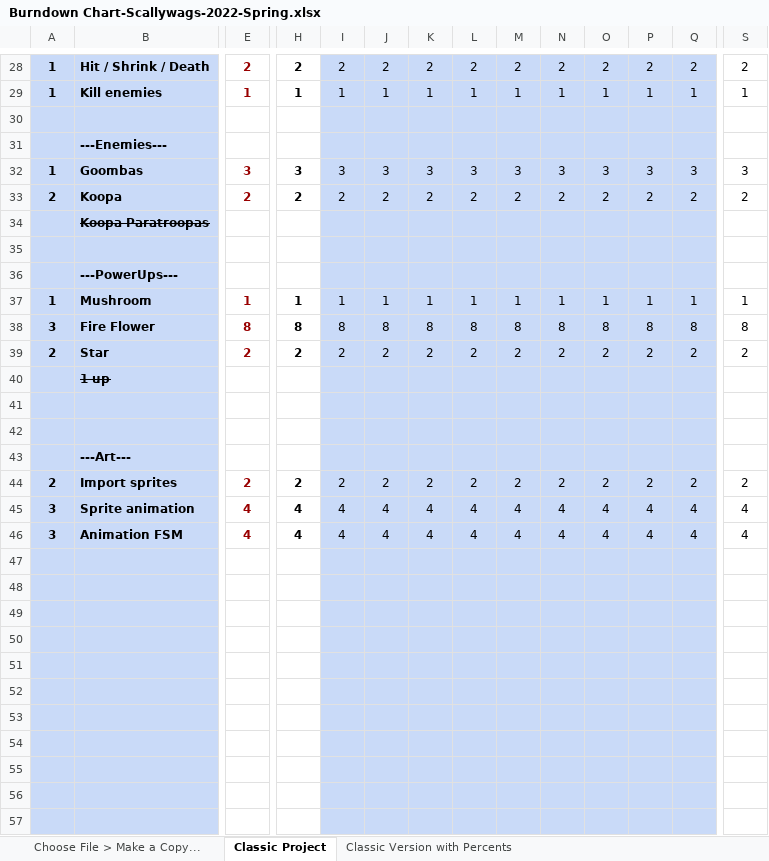
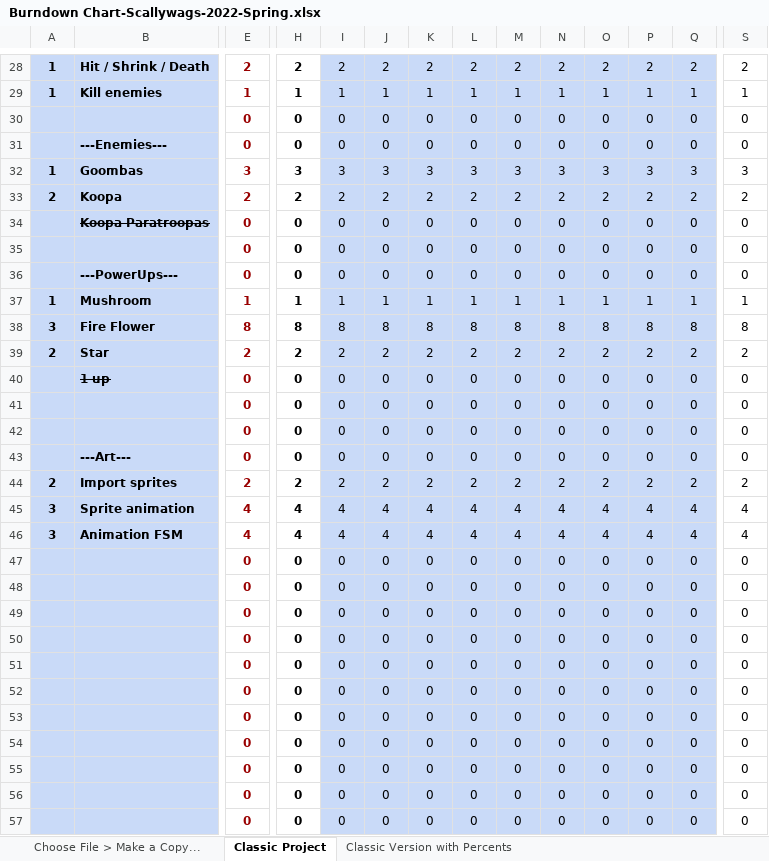
Before and after one commit to dustinbachman/Scallywags, an Excel workbook: Burndown Chart-Scallywags-2022-Spring.xlsx, sheet Classic Project, drawn as a sheet; only a part is shown, gaps mark what is left out; values as stored, in another font and other column widths than the file's, no borders; charts and pictures and conditional formats not drawn; removed rows and columns are numbered as before the commit, all else as after; rows hold the shown columns only; the diff covers the shown part only; the diff names each change by its address in the sheet, - before the commit and + after, or states it on an @@ line.

```diff
--- a/Burndown Chart-Scallywags-2022-Spring.xlsx (sheet Classic Project)
+++ b/Burndown Chart-Scallywags-2022-Spring.xlsx (sheet Classic Project)
-row 30: (empty)
+row 30:  |  | 0 | 0 | 0 | 0 | 0 | 0 | 0 | 0 | 0 | 0 | 0 | 0
-row 31:  | ---Enemies---
+row 31:  | ---Enemies--- | 0 | 0 | 0 | 0 | 0 | 0 | 0 | 0 | 0 | 0 | 0 | 0
-row 34:  | Koopa Paratroopas
-row 34: (empty)
+row 34:  | Koopa Paratroopas | 0 | 0 | 0 | 0 | 0 | 0 | 0 | 0 | 0 | 0 | 0 | 0
-row 36:  | ---PowerUps---
+row 35:  |  | 0 | 0 | 0 | 0 | 0 | 0 | 0 | 0 | 0 | 0 | 0 | 0
+row 36:  | ---PowerUps--- | 0 | 0 | 0 | 0 | 0 | 0 | 0 | 0 | 0 | 0 | 0 | 0
-row 40:  | 1 up
-row 40: (empty)
+row 40:  | 1 up | 0 | 0 | 0 | 0 | 0 | 0 | 0 | 0 | 0 | 0 | 0 | 0
-row 41: (empty)
+row 41:  |  | 0 | 0 | 0 | 0 | 0 | 0 | 0 | 0 | 0 | 0 | 0 | 0
-row 43:  | ---Art---
+row 42:  |  | 0 | 0 | 0 | 0 | 0 | 0 | 0 | 0 | 0 | 0 | 0 | 0
+row 43:  | ---Art--- | 0 | 0 | 0 | 0 | 0 | 0 | 0 | 0 | 0 | 0 | 0 | 0
-row 47: (empty)
+row 47:  |  | 0 | 0 | 0 | 0 | 0 | 0 | 0 | 0 | 0 | 0 | 0 | 0
-row 48: (empty)
+row 48:  |  | 0 | 0 | 0 | 0 | 0 | 0 | 0 | 0 | 0 | 0 | 0 | 0
-row 49: (empty)
+row 49:  |  | 0 | 0 | 0 | 0 | 0 | 0 | 0 | 0 | 0 | 0 | 0 | 0
-row 50: (empty)
+row 50:  |  | 0 | 0 | 0 | 0 | 0 | 0 | 0 | 0 | 0 | 0 | 0 | 0
-row 51: (empty)
+row 51:  |  | 0 | 0 | 0 | 0 | 0 | 0 | 0 | 0 | 0 | 0 | 0 | 0
-row 52: (empty)
+row 52:  |  | 0 | 0 | 0 | 0 | 0 | 0 | 0 | 0 | 0 | 0 | 0 | 0
-row 53: (empty)
+row 53:  |  | 0 | 0 | 0 | 0 | 0 | 0 | 0 | 0 | 0 | 0 | 0 | 0
-row 54: (empty)
+row 54:  |  | 0 | 0 | 0 | 0 | 0 | 0 | 0 | 0 | 0 | 0 | 0 | 0
-row 55: (empty)
+row 55:  |  | 0 | 0 | 0 | 0 | 0 | 0 | 0 | 0 | 0 | 0 | 0 | 0
-row 56: (empty)
+row 56:  |  | 0 | 0 | 0 | 0 | 0 | 0 | 0 | 0 | 0 | 0 | 0 | 0
-row 57: (empty)
+row 57:  |  | 0 | 0 | 0 | 0 | 0 | 0 | 0 | 0 | 0 | 0 | 0 | 0
```
Also changed, not shown: 4 added rows, 2 removed rows and 580 edited cells elsewhere in this sheet, sheet Choose File > Make a Copy..., sheet Classic Version with Percents, formulas that keep their value, hidden cells, charts or pictures, 1 other file.
